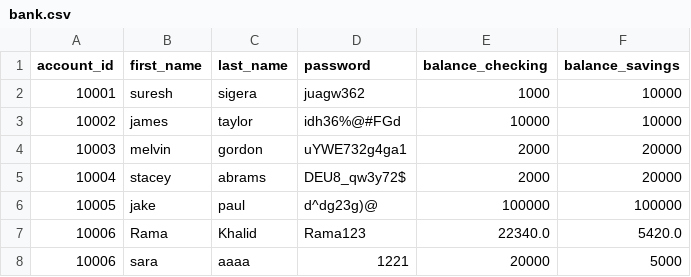
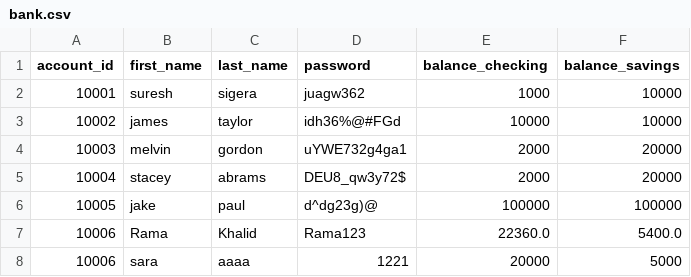
Before and after one commit to RamaKhalid/Banking-System, a CSV file: bank.csv, drawn as a sheet.

Commit message:
added the transfer_from_savings_to_checking() method

```diff
--- a/bank.csv
+++ b/bank.csv
@@ -6,3 +6,3 @@ account_id,first_name,last_name,password,balance_checking,balance_savings
 10005,jake,paul,d^dg23g)@,100000,100000
-10006,Rama,Khalid,Rama123,22340.0,5420.0
+10006,Rama,Khalid,Rama123,22360.0,5400.0
 10006,sara,aaaa,1221,20000,5000
```
Also changed, not shown: 1 other file.
